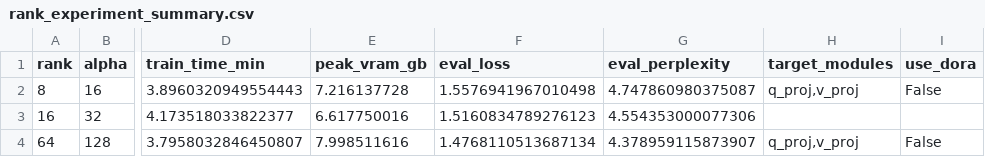
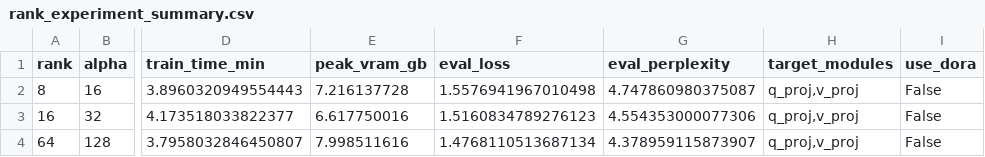
Before and after one commit to AgentZoil/Day21-Track3-Finetuning-LLMs-LoRA-QLoRA, a CSV file: lab21_lora_t4/results/rank_experiment_summary.csv, drawn as a sheet; only a part is shown, gaps mark what is left out; the diff names each change by its address in the sheet, - before the commit and + after, or states it on an @@ line.

```diff
--- a/lab21_lora_t4/results/rank_experiment_summary.csv
+++ b/lab21_lora_t4/results/rank_experiment_summary.csv
-H3 (target_modules): (empty)
+H3 (target_modules): q_proj,v_proj
-I3 (use_dora): (empty)
+I3 (use_dora): False
```
Also changed, not shown: 14 other files.
